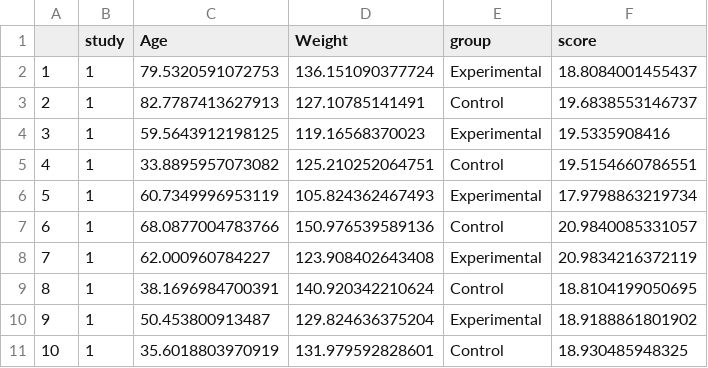
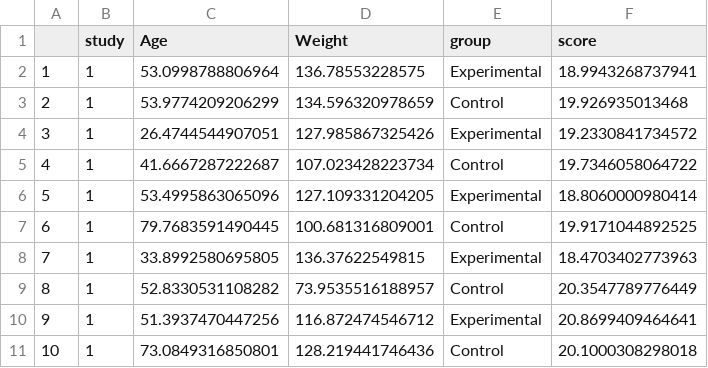
Before and after one commit to wlai0611/experimentSimulator, a CSV file: studies2.csv, drawn as a sheet; only a part is shown; the diff covers the shown part only.

```diff
--- a/studies2.csv
+++ b/studies2.csv
@@ -1,11 +1,11 @@
 "","study","Age","Weight","group","score"
-"1",1,79.5320591072753,136.151090377724,"Experimental",18.8084001455437
-"2",1,82.7787413627913,127.10785141491,"Control",19.6838553146737
-"3",1,59.5643912198125,119.16568370023,"Experimental",19.5335908416
-"4",1,33.8895957073082,125.210252064751,"Control",19.5154660786551
-"5",1,60.7349996953119,105.824362467493,"Experimental",17.9798863219734
-"6",1,68.0877004783766,150.976539589136,"Control",20.9840085331057
-"7",1,62.000960784227,123.908402643408,"Experimental",20.9834216372119
-"8",1,38.1696984700391,140.920342210624,"Control",18.8104199050695
-"9",1,50.453800913487,129.824636375204,"Experimental",18.9188861801902
-"10",1,35.6018803970919,131.979592828601,"Control",18.930485948325
+"1",1,53.0998788806964,136.78553228575,"Experimental",18.9943268737941
+"2",1,53.9774209206299,134.596320978659,"Control",19.926935013468
+"3",1,26.4744544907051,127.985867325426,"Experimental",19.2330841734572
+"4",1,41.6667287222687,107.023428223734,"Control",19.7346058064722
+"5",1,53.4995863065096,127.109331204205,"Experimental",18.8060000980414
+"6",1,79.7683591490445,100.681316809001,"Control",19.9171044892525
+"7",1,33.8992580695805,136.37622549815,"Experimental",18.4703402773963
+"8",1,52.8330531108282,73.9535516188957,"Control",20.3547789776449
+"9",1,51.3937470447256,116.872474546712,"Experimental",20.8699409464641
+"10",1,73.0849316850801,128.219441746436,"Control",20.1000308298018
```
Also changed, not shown: 60 edited cells elsewhere in this file, 2 other files.
